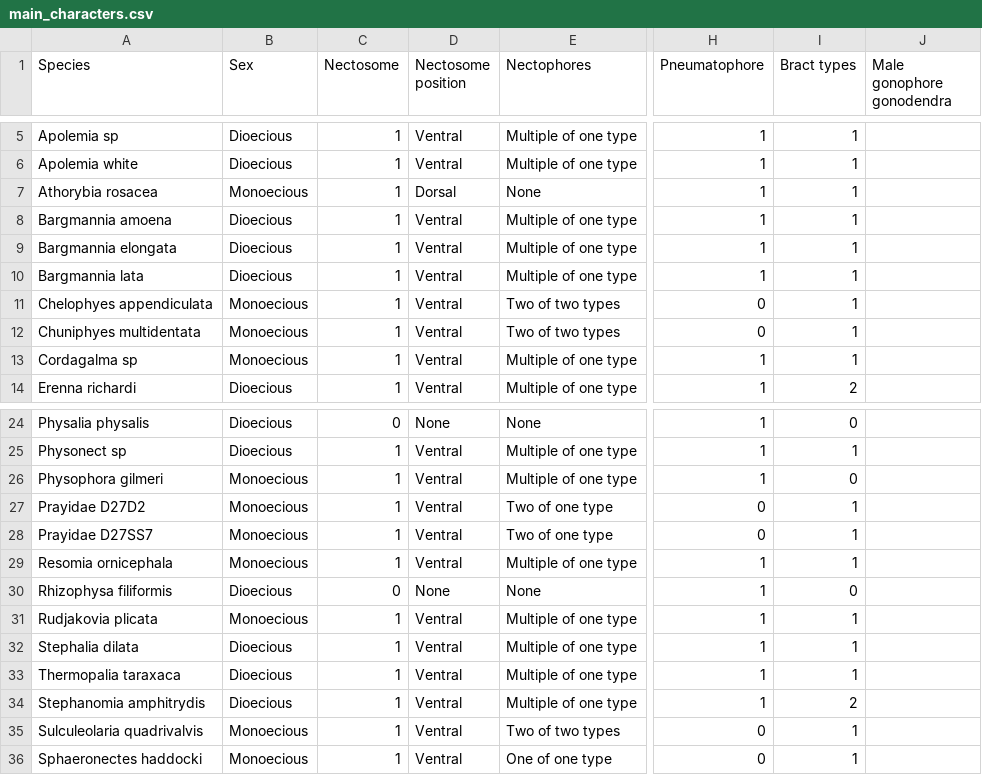
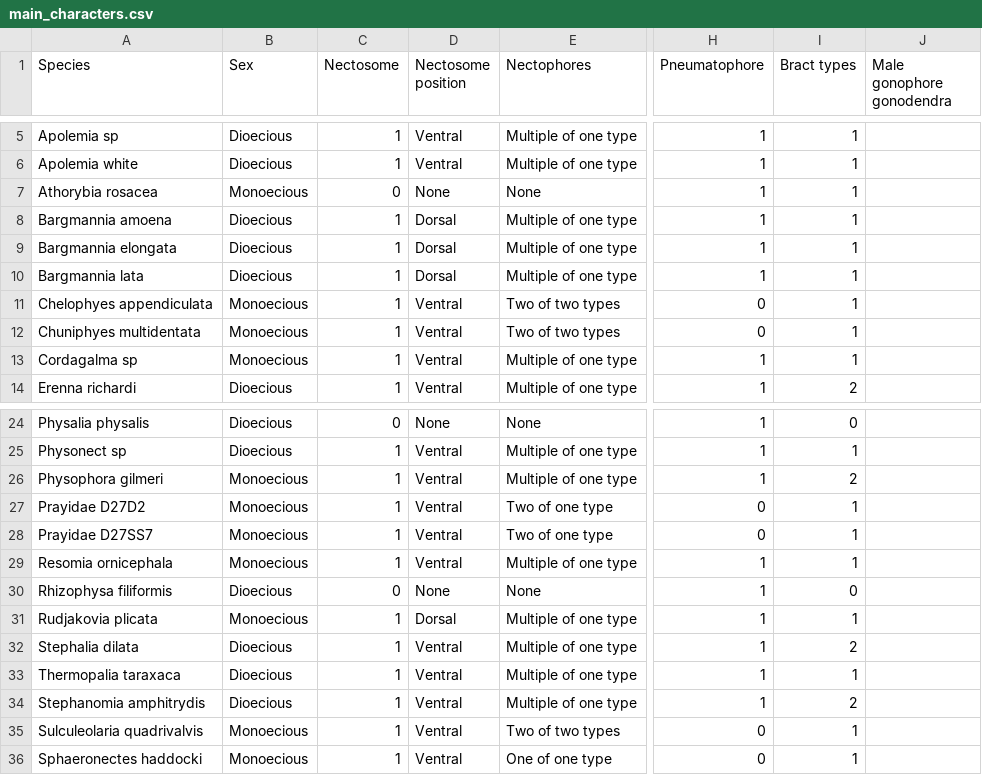
Before and after one commit to caseywdunn/siphonophore_phylogeny_2017, a CSV file: character_coding/main_characters.csv, drawn as a sheet; only a part is shown, gaps mark what is left out; the diff names each change by its address in the sheet, - before the commit and + after, or states it on an @@ line.

Commit message:
fixed wrong character annotations in spreadsheet

```diff
--- a/character_coding/main_characters.csv
+++ b/character_coding/main_characters.csv
-C7 (Nectosome): 1
+C7 (Nectosome): 0
-D7 (Nectosome position): Dorsal
+D7 (Nectosome position): None
-D8:D10 (Nectosome position): Ventral
+D8:D10 (Nectosome position): Dorsal
-I26 (Bract types): 0
+I26 (Bract types): 2
-D31 (Nectosome position): Ventral
+D31 (Nectosome position): Dorsal
-I32 (Bract types): 1
+I32 (Bract types): 2
```
Also changed, not shown: 2 other files.
